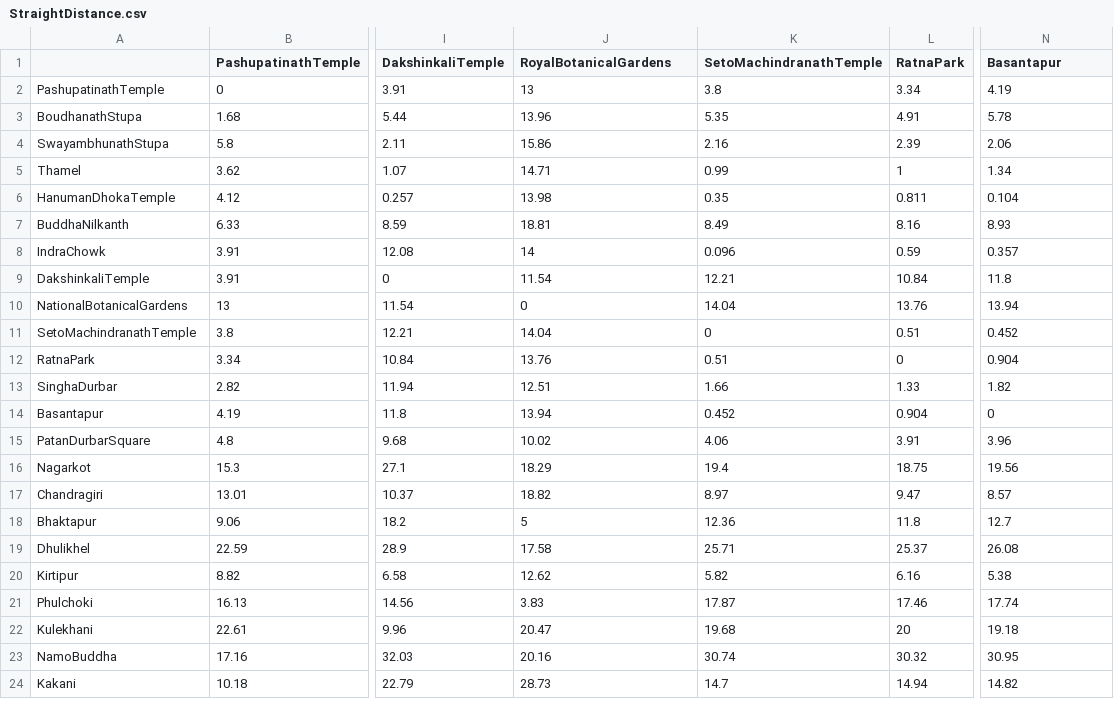
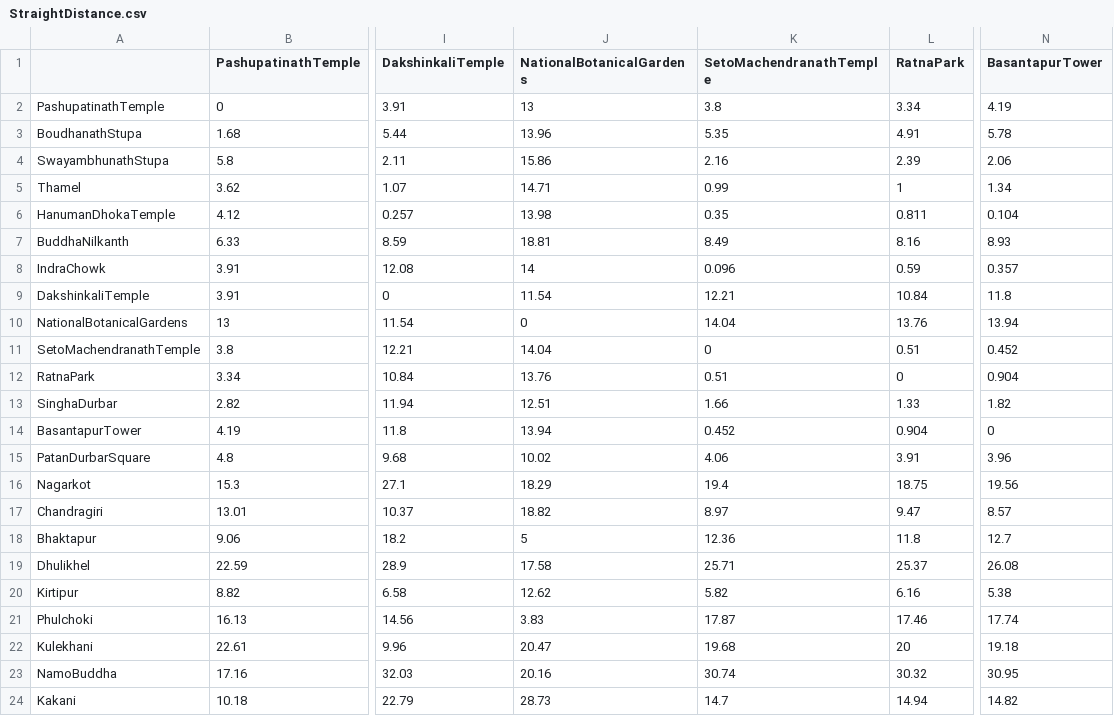
Before and after one commit to kshitiz28/Greedy-and-A-star-search-algorithm, a CSV file: DataSet/StraightDistance.csv, drawn as a sheet; only a part is shown, gaps mark what is left out; the diff names each change by its address in the sheet, - before the commit and + after, or states it on an @@ line.

```diff
--- a/DataSet/StraightDistance.csv
+++ b/DataSet/StraightDistance.csv
-J1: RoyalBotanicalGardens
+J1: NationalBotanicalGardens
-K1: SetoMachindranathTemple
+K1: SetoMachendranathTemple
-N1: Basantapur
+N1: BasantapurTower
-A11: SetoMachindranathTemple
+A11: SetoMachendranathTemple
-A14: Basantapur
+A14: BasantapurTower
```
Also changed, not shown: DataSet/RoadDistance.csv, 3 other files.
